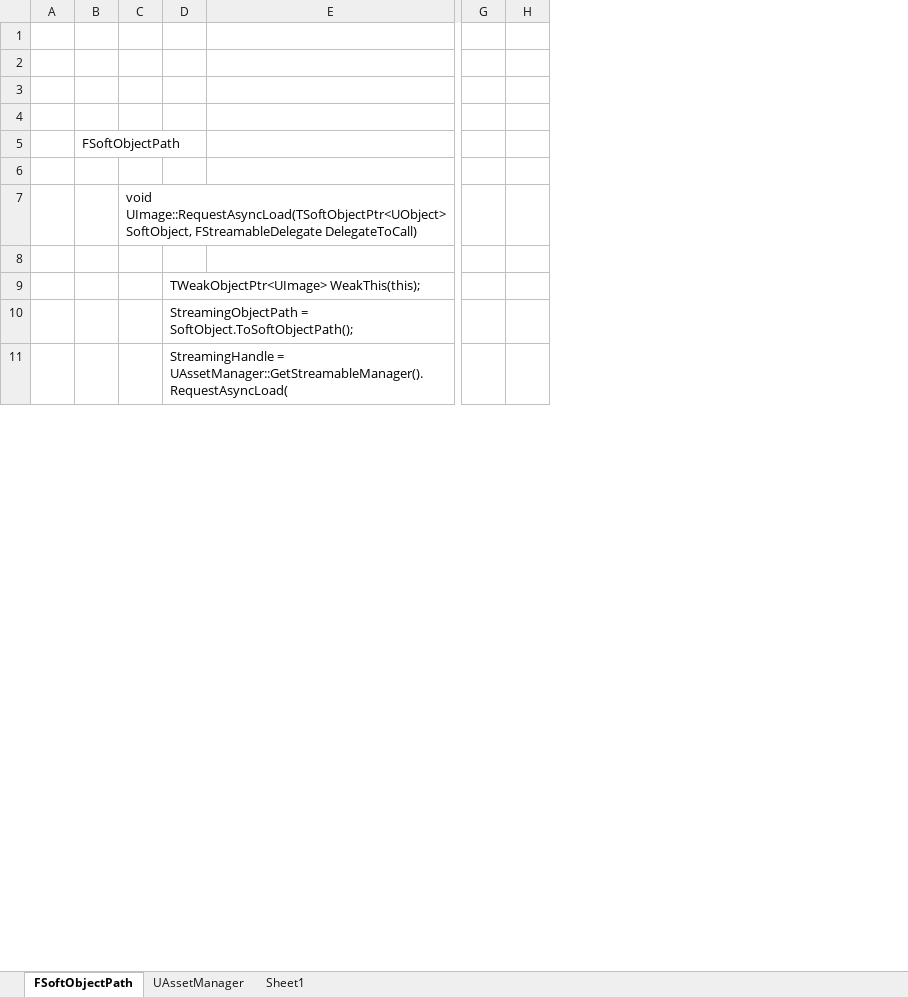
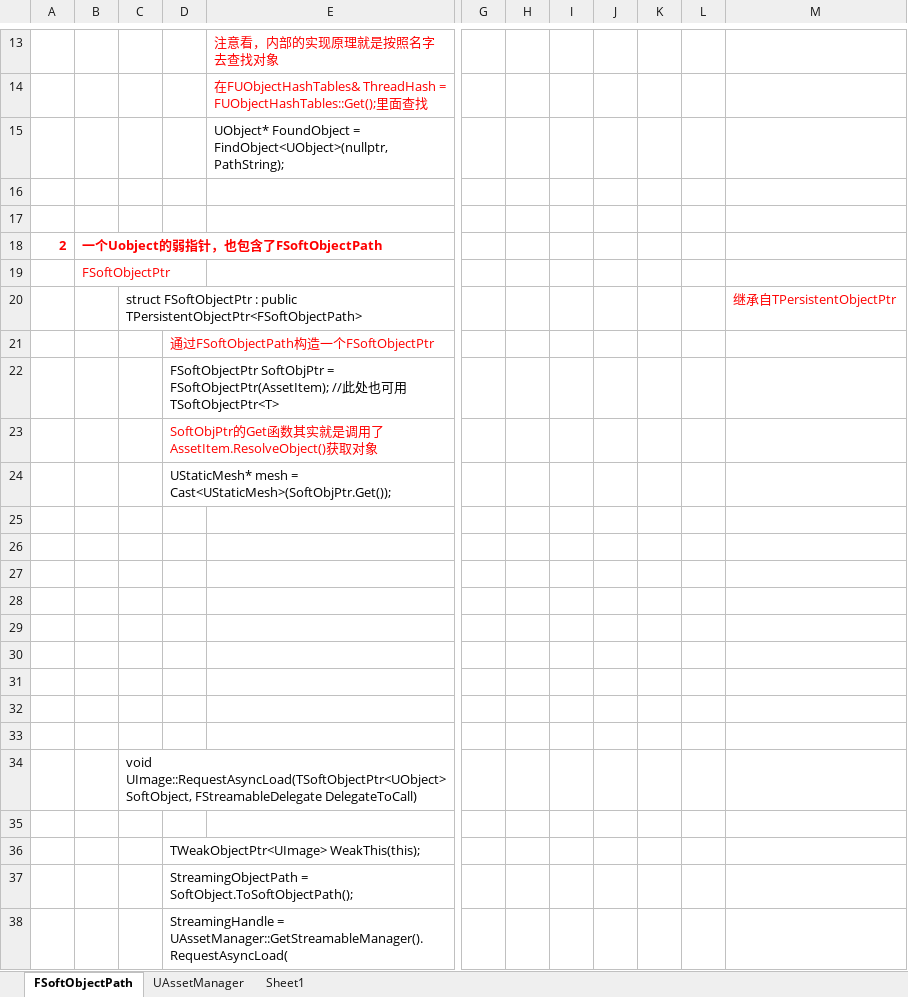
Before and after one commit to guanzhongdaoke/ue, an Excel workbook: doc/ue_AssetManager.xlsx, sheet FSoftObjectPath, drawn as a sheet; only a part is shown, gaps mark what is left out; values as stored, in another font and other column widths than the file's, no borders; removed rows and columns are numbered as before the commit, all else as after; rows hold the shown columns only; the diff covers the shown part only; the diff names each change by its address in the sheet, - before the commit and + after, or states it on an @@ line.

```diff
--- a/doc/ue_AssetManager.xlsx (sheet FSoftObjectPath)
+++ b/doc/ue_AssetManager.xlsx (sheet FSoftObjectPath)
-column A, empty
+column A, empty
-column C, row 7: void UImage::RequestAsyncLoad(TSoftObjectPtr<UObject> SoftObject, FStreamableDelegate DelegateToCall)
+column C, row 34: void UImage::RequestAsyncLoad(TSoftObjectPtr<UObject> SoftObject, FStreamableDelegate DelegateToCall)
+column I, empty
+column J, empty
+column K, empty
+column L, empty
+column M, empty
+row 13:  |  |  |  | 注意看，内部的实现原理就是按照名字去查找对象
+row 14:  |  |  |  | 在FUObjectHashTables& ThreadHash = FUObjectHashTables::Get();里面查找
+row 15:  |  |  |  | UObject* FoundObject = FindObject<UObject>(nullptr, PathString);
+row 16: (empty)
+row 17: (empty)
+row 18: 2 | 一个Uobject的弱指针，也包含了FSoftObjectPath
+row 19:  | FSoftObjectPtr
+row 20:  |  | struct FSoftObjectPtr : public TPersistentObjectPtr<FSoftObjectPath> |  |  |  |  |  |  |  |  | 继承自TPersistentObjectPtr
+row 21:  |  |  | 通过FSoftObjectPath构造一个FSoftObjectPtr
+row 22:  |  |  | FSoftObjectPtr SoftObjPtr = FSoftObjectPtr(AssetItem); //此处也可用 TSoftObjectPtr<T>
+row 23:  |  |  | SoftObjPtr的Get函数其实就是调用了AssetItem.ResolveObject()获取对象
+row 24:  |  |  | UStaticMesh* mesh = Cast<UStaticMesh>(SoftObjPtr.Get());
-B29: FSoftObjectPath
+B29: (empty)
+row 30: (empty)
+row 31: (empty)
+row 32: (empty)
```
Also changed, not shown: 77 added rows elsewhere in this sheet, doc/ue_IAssetRegistry.xlsx, doc/ue_gc.xlsx, 4 other files.
